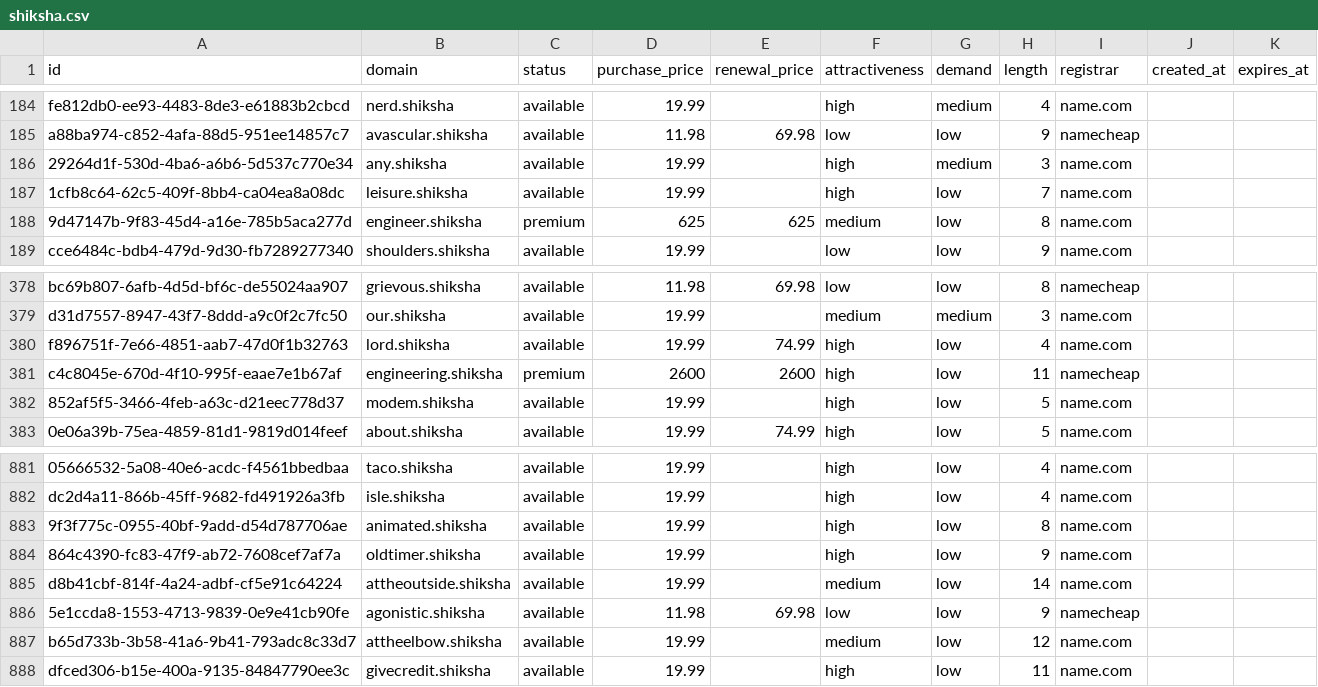
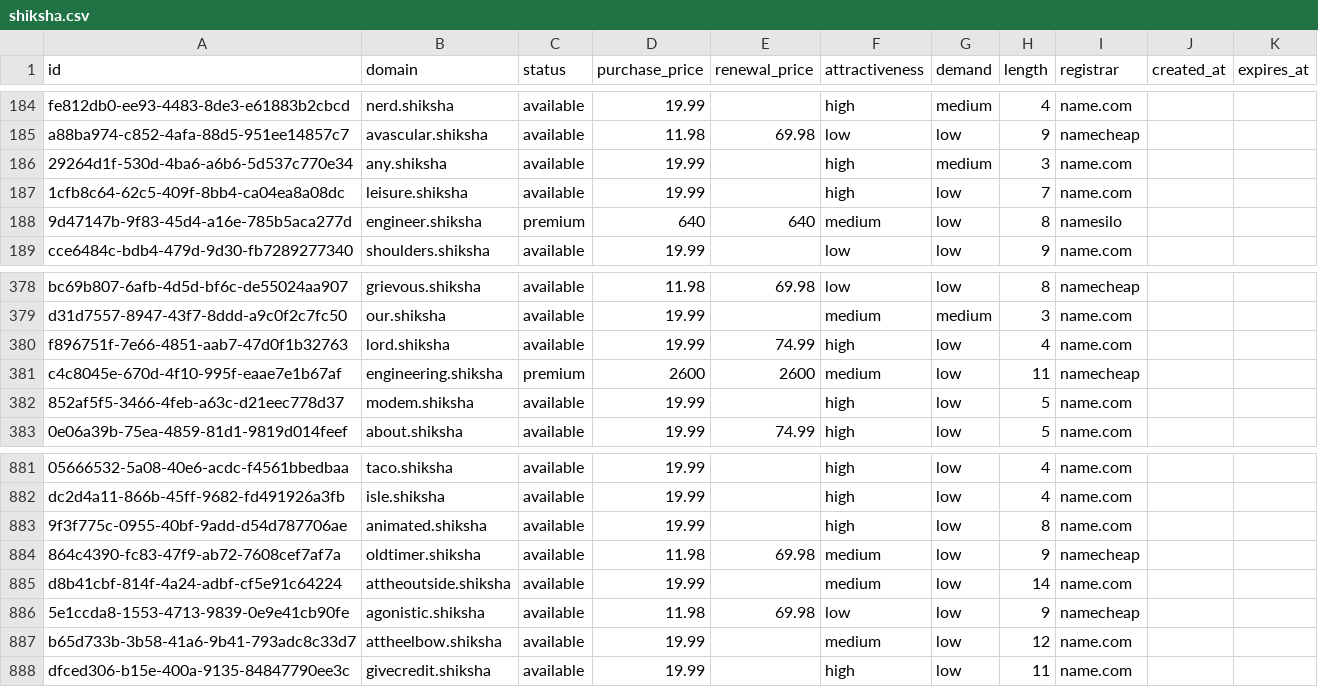
Before and after one commit to UniqueDomains/shiksha-oneword-domains, a CSV file: shiksha.csv, drawn as a sheet; only a part is shown, gaps mark what is left out; the diff covers the shown part only.

```diff
--- a/shiksha.csv
+++ b/shiksha.csv
@@ -187,3 +187,3 @@ a88ba974-c852-4afa-88d5-951ee14857c7,avascular.shiksha,available,11.98,69.98,low
 1cfb8c64-62c5-409f-8bb4-ca04ea8a08dc,leisure.shiksha,available,19.99,,high,low,7,name.com,,
-9d47147b-9f83-45d4-a16e-785b5aca277d,engineer.shiksha,premium,625,625,medium,low,8,name.com,,
+9d47147b-9f83-45d4-a16e-785b5aca277d,engineer.shiksha,premium,640,640,medium,low,8,namesilo,,
 cce6484c-bdb4-479d-9d30-fb7289277340,shoulders.shiksha,available,19.99,,low,low,9,name.com,,
@@ -380,3 +380,3 @@ d31d7557-8947-43f7-8ddd-a9c0f2c7fc50,our.shiksha,available,19.99,,medium,medium,
 f896751f-7e66-4851-aab7-47d0f1b32763,lord.shiksha,available,19.99,74.99,high,low,4,name.com,,
-c4c8045e-670d-4f10-995f-eaae7e1b67af,engineering.shiksha,premium,2600,2600,high,low,11,namecheap,,
+c4c8045e-670d-4f10-995f-eaae7e1b67af,engineering.shiksha,premium,2600,2600,medium,low,11,namecheap,,
 852af5f5-3466-4feb-a63c-d21eec778d37,modem.shiksha,available,19.99,,high,low,5,name.com,,
@@ -883,3 +883,3 @@ dc2d4a11-866b-45ff-9682-fd491926a3fb,isle.shiksha,available,19.99,,high,low,4,na
 9f3f775c-0955-40bf-9add-d54d787706ae,animated.shiksha,available,19.99,,high,low,8,name.com,,
-864c4390-fc83-47f9-ab72-7608cef7af7a,oldtimer.shiksha,available,19.99,,high,low,9,name.com,,
+864c4390-fc83-47f9-ab72-7608cef7af7a,oldtimer.shiksha,available,11.98,69.98,medium,low,9,namecheap,,
 d8b41cbf-814f-4a24-adbf-cf5e91c64224,attheoutside.shiksha,available,19.99,,medium,low,14,name.com,,
```
Also changed, not shown: 20 edited cells elsewhere in this file, 4 other files.
